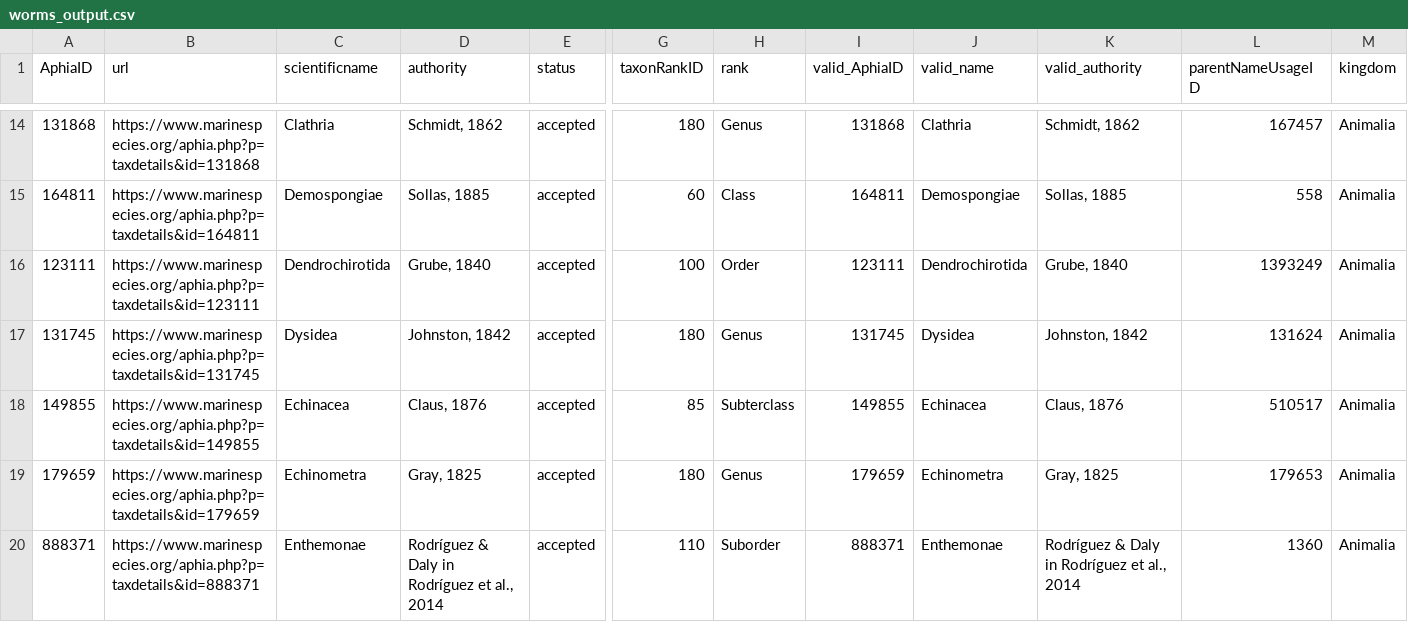
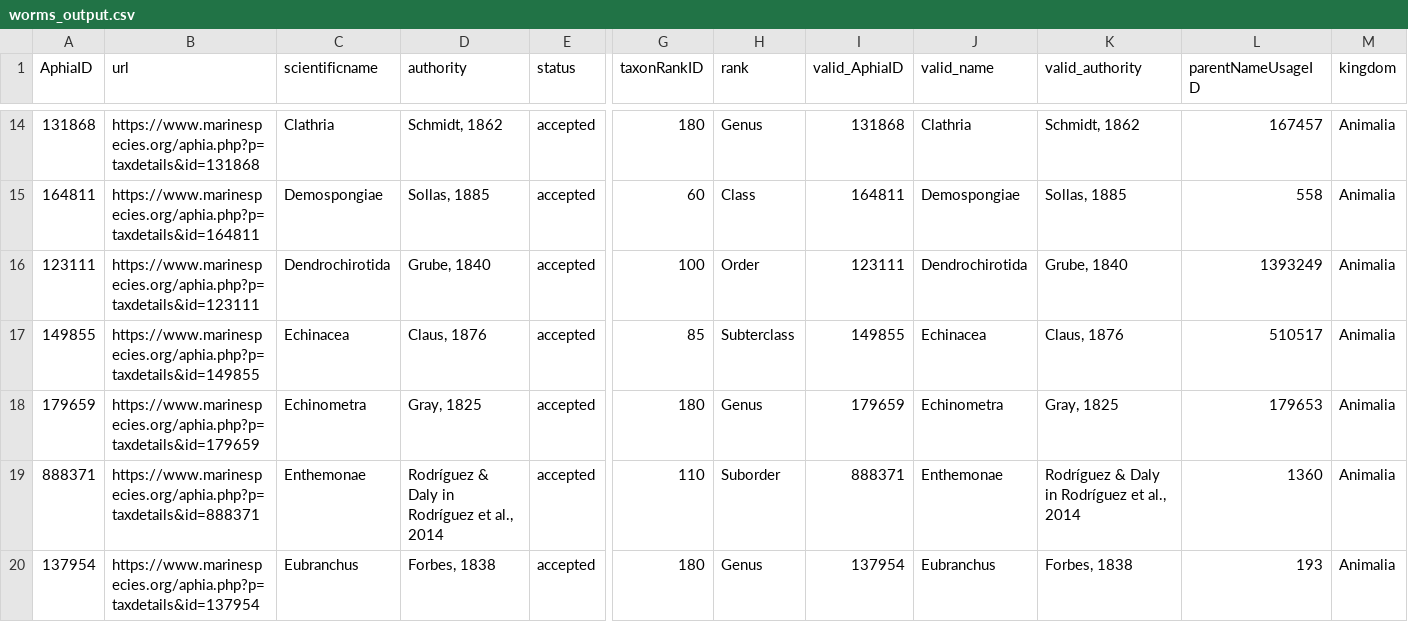
Before and after one commit to danielgs14/inat, a CSV file: files/tidy/worms_output.csv, drawn as a sheet; only a part is shown, gaps mark what is left out; the shorter side is filled out with more unchanged rows; rows hold the shown columns only; the diff names each change by its address in the sheet, - before the commit and + after, or states it on an @@ line.

```diff
--- a/files/tidy/worms_output.csv
+++ b/files/tidy/worms_output.csv
-row 17: 131745 | https://www.marinespecies.org/aphia.php?p=taxdetails&id=131745 | Dysidea | Johnston, 1842 | accepted | 180 | Genus | 131745 | Dysidea | Johnston, 1842 | 131624 | Animalia
```
Also changed, not shown: files/tidy/inat_observations.csv, files/tidy/inat_request_list.csv, 7 other files.
